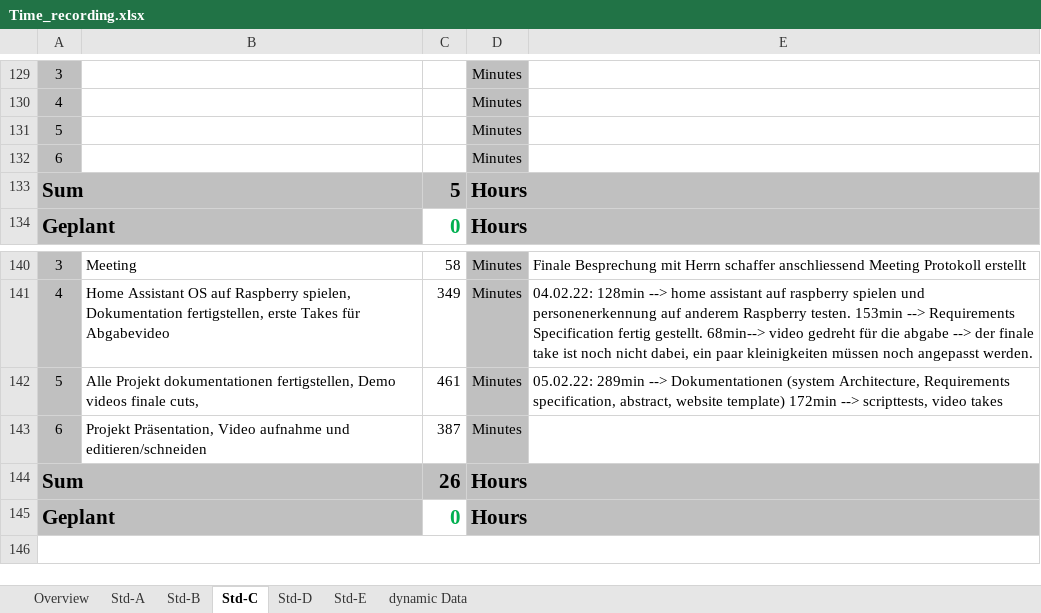
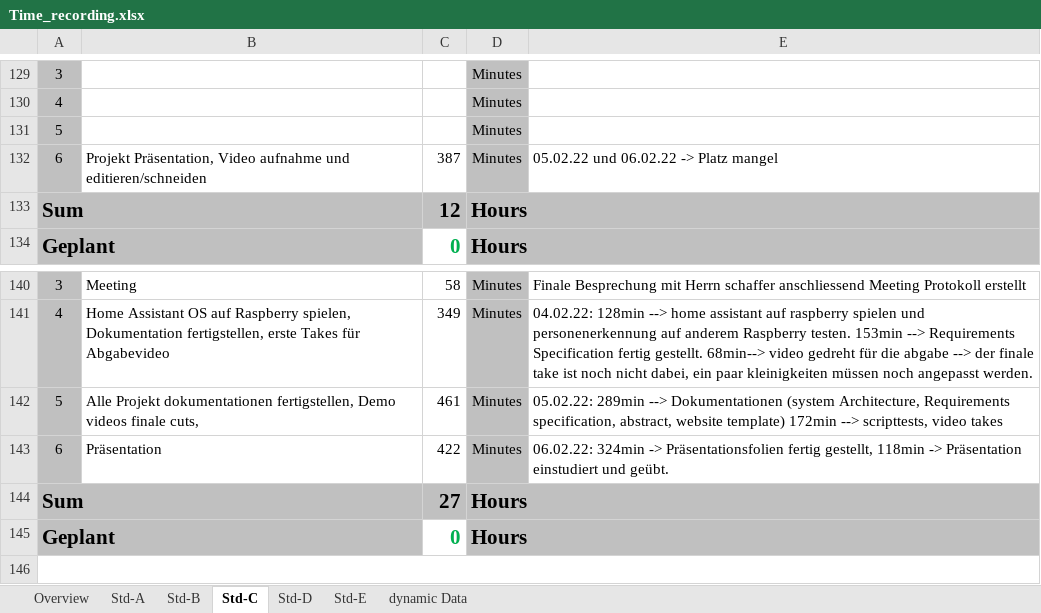
Before and after one commit to abdo643-HULK/Home-Automation-Sem3, an Excel workbook: Documentation/ProjectDocumentation/Time_recording.xlsx, sheet Std-C, drawn as a sheet; only a part is shown, gaps mark what is left out; values as stored, in another font and other column widths than the file's, no borders; the diff names each change by its address in the sheet, - before the commit and + after, or states it on an @@ line.

```diff
--- a/Documentation/ProjectDocumentation/Time_recording.xlsx (sheet Std-C)
+++ b/Documentation/ProjectDocumentation/Time_recording.xlsx (sheet Std-C)
-B132: (empty)
+B132: Projekt Präsentation, Video aufnahme und editieren/schneiden
-C132: (empty)
+C132: 387
-E132: (empty)
+E132: 05.02.22 und 06.02.22 -> Platz mangel
-C133: 5
+C133: 12
-B143: Projekt Präsentation, Video aufnahme und editieren/schneiden
+B143: Präsentation
-C143: 387
+C143: 422
-E143: (empty)
+E143: 06.02.22: 324min -> Präsentationsfolien fertig gestellt, 118min -> Präsentation einstudiert und geübt.
-C144: 26
+C144: 27
```
Also changed, not shown: sheet Overview.
